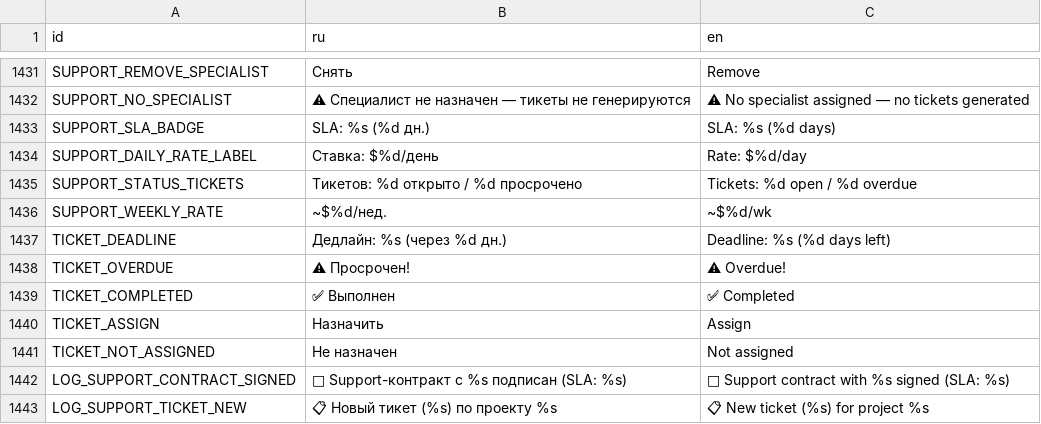
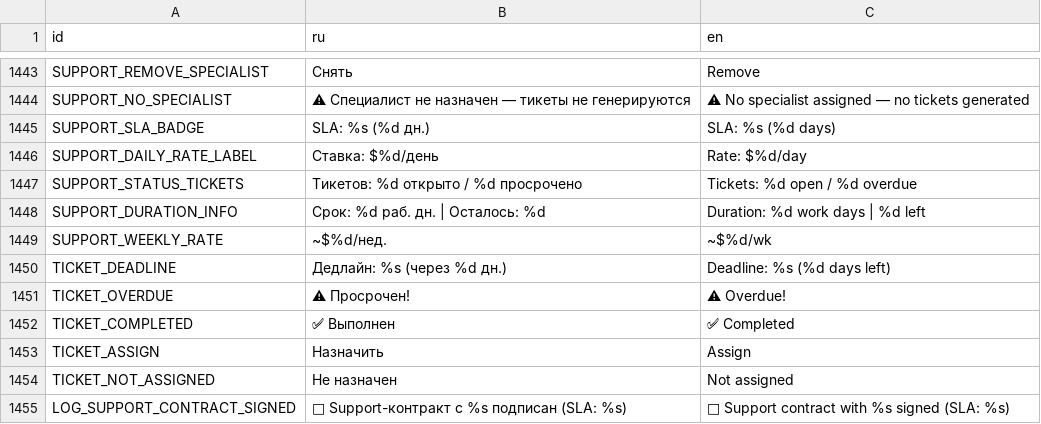
Before and after one commit to Esca69/project-manager-sim, a CSV file: Localization/translations.csv, drawn as a sheet; only a part is shown, gaps mark what is left out; the shorter side is filled out with more unchanged rows; the diff covers the shown part only; the diff names each change by its address in the sheet, - before the commit and + after, or states it on an @@ line.

```diff
--- a/Localization/translations.csv
+++ b/Localization/translations.csv
+row 1448: SUPPORT_DURATION_INFO | Срок: %d раб. дн. | Осталось: %d | Duration: %d work days | %d left
```
Also changed, not shown: 17 added rows and 2 edited cells elsewhere in this file, 7 other files.
